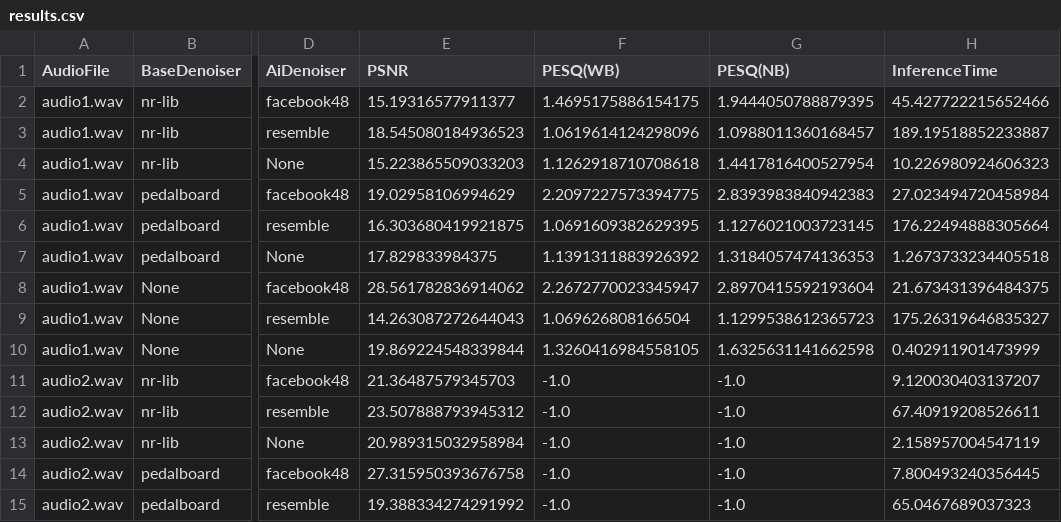
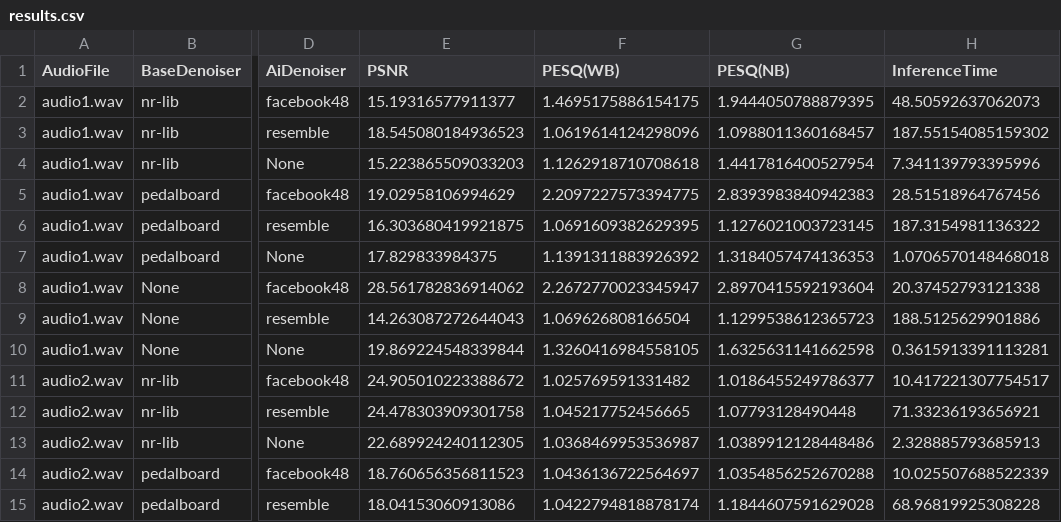
Before and after one commit to allenbijo/pre-transcription-flow, a CSV file: results.csv, drawn as a sheet; only a part is shown, gaps mark what is left out; the diff covers the shown part only; the diff names each change by its address in the sheet, - before the commit and + after, or states it on an @@ line.

```diff
--- a/results.csv
+++ b/results.csv
-H2 (InferenceTime): 45.427722215652466
+H2 (InferenceTime): 48.50592637062073
-H3 (InferenceTime): 189.19518852233887
+H3 (InferenceTime): 187.55154085159302
-H4 (InferenceTime): 10.226980924606323
+H4 (InferenceTime): 7.341139793395996
-H5 (InferenceTime): 27.023494720458984
+H5 (InferenceTime): 28.51518964767456
-H6 (InferenceTime): 176.22494888305664
+H6 (InferenceTime): 187.3154981136322
-H7 (InferenceTime): 1.2673733234405518
+H7 (InferenceTime): 1.0706570148468018
-H8 (InferenceTime): 21.673431396484375
+H8 (InferenceTime): 20.37452793121338
-H9 (InferenceTime): 175.26319646835327
+H9 (InferenceTime): 188.5125629901886
-H10 (InferenceTime): 0.402911901473999
+H10 (InferenceTime): 0.3615913391113281
-E11 (PSNR): 21.36487579345703
+E11 (PSNR): 24.905010223388672
-F11 (PESQ(WB)): -1.0
+F11 (PESQ(WB)): 1.025769591331482
-G11 (PESQ(NB)): -1.0
+G11 (PESQ(NB)): 1.0186455249786377
-H11 (InferenceTime): 9.120030403137207
+H11 (InferenceTime): 10.417221307754517
-E12 (PSNR): 23.507888793945312
+E12 (PSNR): 24.478303909301758
-F12 (PESQ(WB)): -1.0
+F12 (PESQ(WB)): 1.045217752456665
-G12 (PESQ(NB)): -1.0
+G12 (PESQ(NB)): 1.07793128490448
-H12 (InferenceTime): 67.40919208526611
+H12 (InferenceTime): 71.33236193656921
-E13 (PSNR): 20.989315032958984
+E13 (PSNR): 22.689924240112305
-F13 (PESQ(WB)): -1.0
+F13 (PESQ(WB)): 1.0368469953536987
-G13 (PESQ(NB)): -1.0
+G13 (PESQ(NB)): 1.0389912128448486
-H13 (InferenceTime): 2.158957004547119
+H13 (InferenceTime): 2.328885793685913
-E14 (PSNR): 27.315950393676758
+E14 (PSNR): 18.760656356811523
-F14 (PESQ(WB)): -1.0
+F14 (PESQ(WB)): 1.0436136722564697
-G14 (PESQ(NB)): -1.0
+G14 (PESQ(NB)): 1.0354856252670288
-H14 (InferenceTime): 7.800493240356445
+H14 (InferenceTime): 10.025507688522339
-E15 (PSNR): 19.388334274291992
+E15 (PSNR): 18.04153060913086
-F15 (PESQ(WB)): -1.0
+F15 (PESQ(WB)): 1.0422794818878174
-G15 (PESQ(NB)): -1.0
+G15 (PESQ(NB)): 1.1844607591629028
-H15 (InferenceTime): 65.0467689037323
+H15 (InferenceTime): 68.96819925308228
```
Also changed, not shown: 25 edited cells elsewhere in this file, 1 other file.
